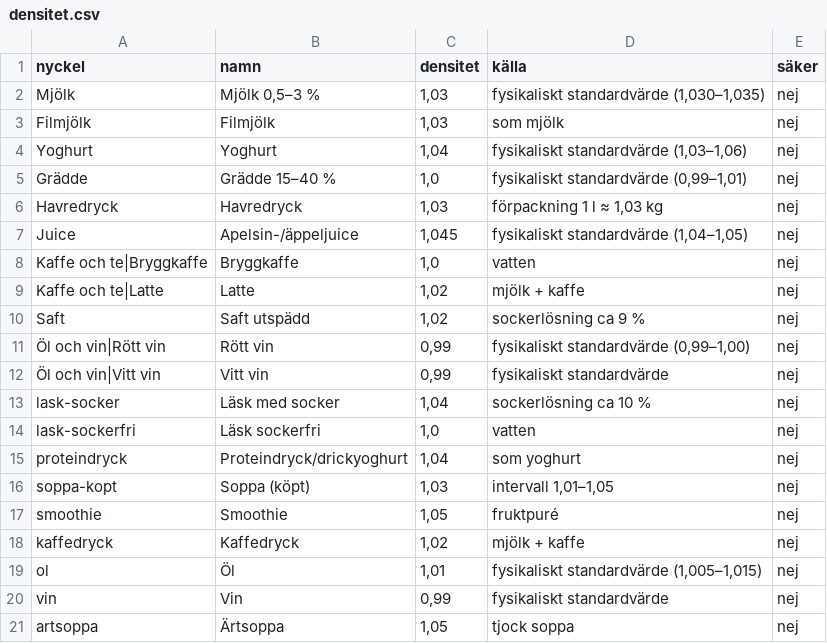
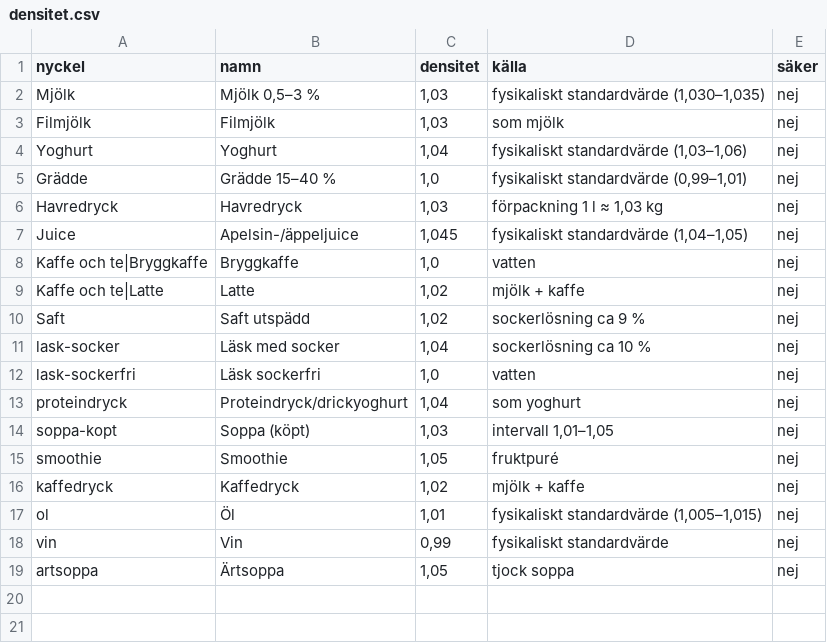
Before and after one commit to FlyingGooner/simple-nutrition, a CSV file: tools/data/densitet.csv, drawn as a sheet; the diff names each change by its address in the sheet, - before the commit and + after, or states it on an @@ line.

```diff
--- a/tools/data/densitet.csv
+++ b/tools/data/densitet.csv
-row 11: Öl och vin|Rött vin | Rött vin | 0,99 | fysikaliskt standardvärde (0,99–1,00) | nej
-row 12: Öl och vin|Vitt vin | Vitt vin | 0,99 | fysikaliskt standardvärde | nej
```
Also changed, not shown: data/indata/matt.csv, data/indata/varugrupper.csv, 4 other files.
